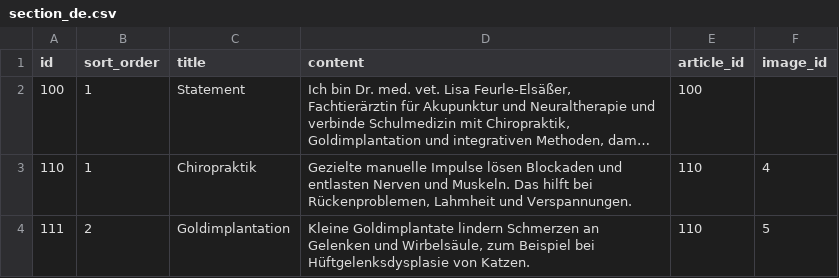
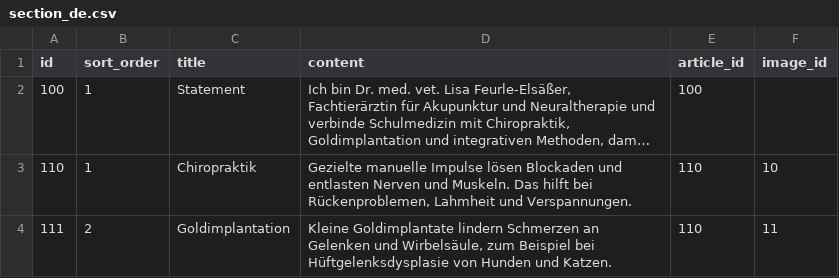
Before and after one commit to feurle/tg-app, a CSV file: src/main/resources/db/data/section_de.csv, drawn as a sheet; only a part is shown; long unchanged cells end in …; the diff covers the shown part only; the diff names each change by its address in the sheet, - before the commit and + after, or states it on an @@ line.

Commit message:
fix(seed): replace focus-area photos and remove unused images (#86) (#144)
* fix(seed): replace focus-area photos and remove unused images (#86)

Chiropraktik gets the new photo chiro2.jpg, on the home page and in
article 210. Ganzheitliche Betreuung gets the former chiropractic photo.
The about teaser shows Idefix_Hero.jpg instead of an AI-generated image.

Remove philosophie.jpg, dogs_hero.jpg and cat.png from the seed. Image
titles serve as alt text, so images 1, 4 and 10 get descriptive ones.

The Goldimplantation photo from #86 is still missing.

* fix(seed): show gold implantation x-rays and drop old clinic contacts (#86)

The home page shows an x-ray of a dog's pelvis for Goldimplantation and
article 220 an x-ray of a cat's back and pelvis. Both are cropped so that
no patient or clinic data stays in the image. GoldImplantation2.jpg is no
longer used and goes.

The home page text now names dogs and cats. Article 220 no longer refers
to the Tierklinik Fürst or its phone number and e-mail address.

docs/ui-design.md allows x-rays in the methods section and requires them
to be free of patient data.

---------

Co-authored-by: Daniel Feurle <dfeurle@yandex.com>

```diff
--- a/src/main/resources/db/data/section_de.csv
+++ b/src/main/resources/db/data/section_de.csv
-F3 (image_id): 4
+F3 (image_id): 10
-D4 (content): …Hüftgelenksdysplasie von Katzen.
+D4 (content): …Hüftgelenksdysplasie von Hunden und Katzen.
-F4 (image_id): 5
+F4 (image_id): 11
```
Also changed, not shown: 2 edited cells elsewhere in this file, 11 other files.
